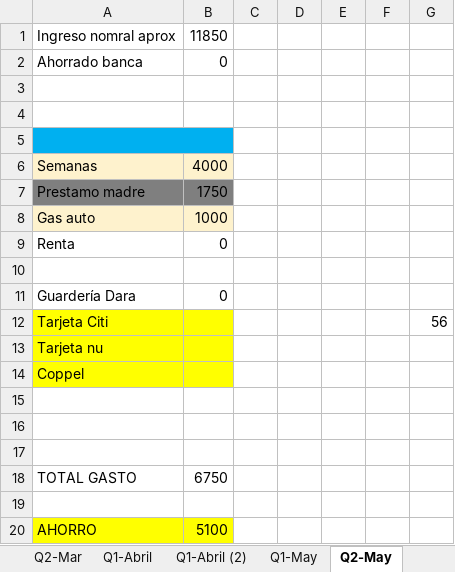
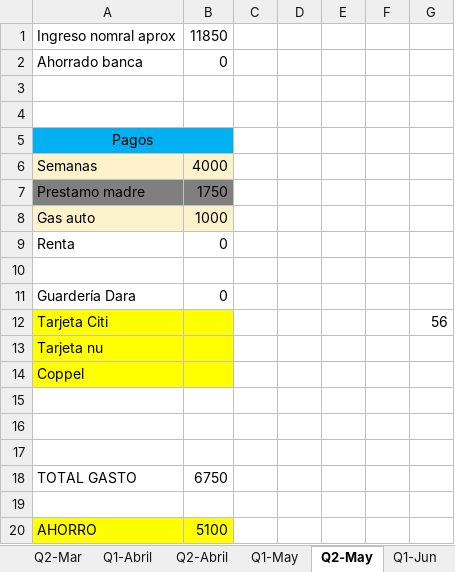
Before and after one commit to jdavidbv/dwh-pipeline-python-project1, an Excel workbook: Tareas programadas (Chores) (1).xlsx, sheet Q2-May, drawn as a sheet; values as stored, in another font and other column widths than the file's, no borders; the diff names each change by its address in the sheet, - before the commit and + after, or states it on an @@ line.

```diff
--- a/Tareas programadas (Chores) (1).xlsx (sheet Q2-May)
+++ b/Tareas programadas (Chores) (1).xlsx (sheet Q2-May)
-sheet tab: Q1-Abril (2)
+sheet tab: Q2-Abril
-A5: (empty)
+A5: Pagos
```
Also changed, not shown: sheet Q1-Ene, sheet Previo al 12-10-2023, sheet Antes del 12-10-2023, sheet TIS 1126 | 19-12-2023, sheet Modificaciones del 07-11-2023, sheet Q2-Ene, 2 more sheets, other sheet tabs, 3 other files.
